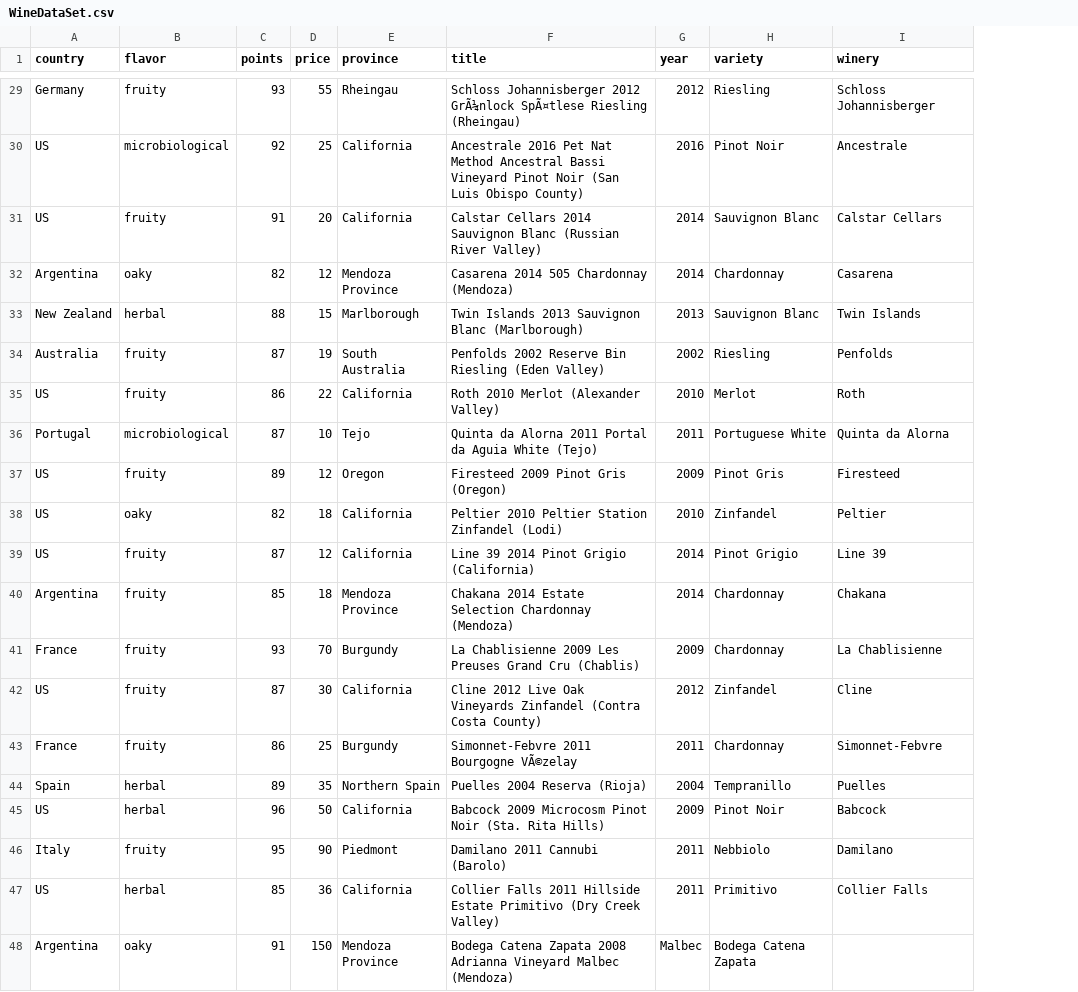
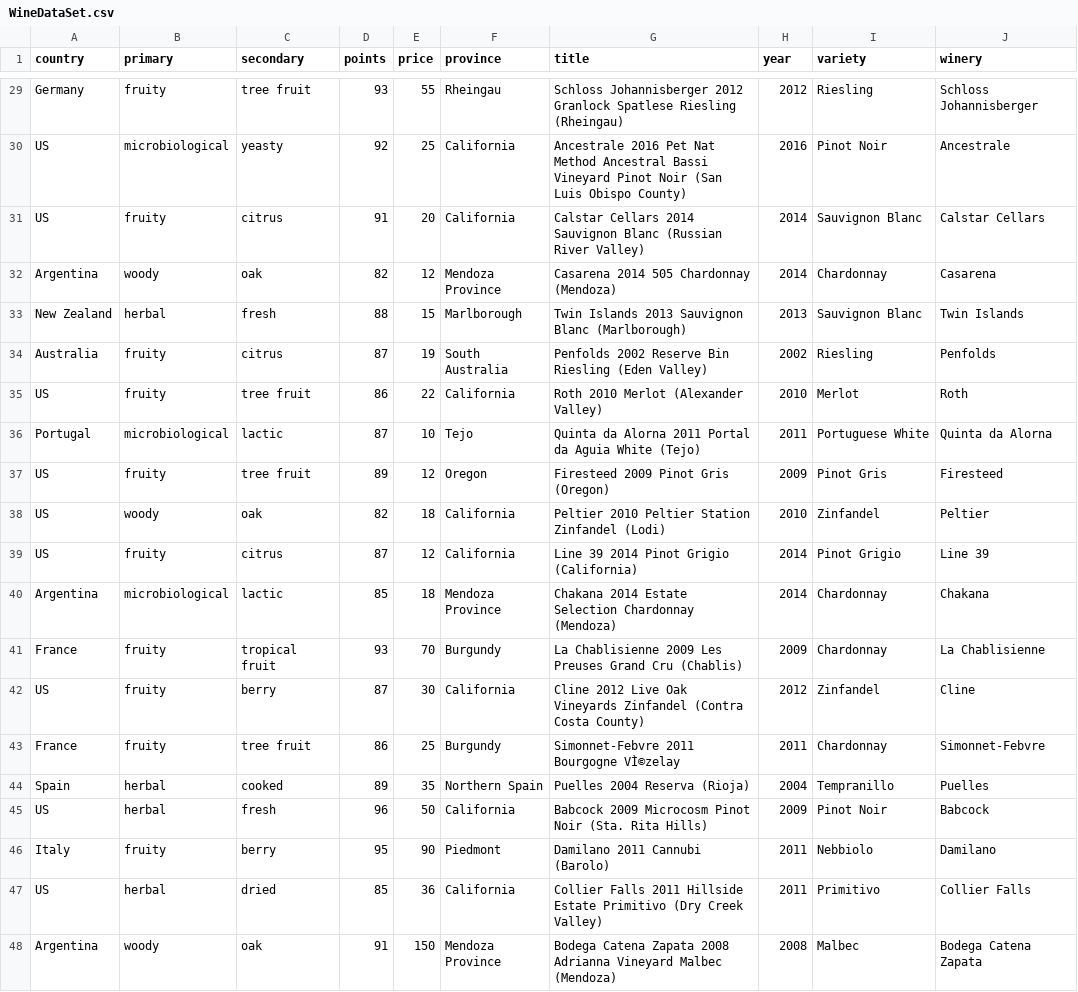
Before and after one commit to fjjason/Wine-Visualization, a CSV file: WineDataSet.csv, drawn as a sheet; only a part is shown, gaps mark what is left out; addresses are those after the commit; the diff covers the shown part only; the diff names each change by its address in the sheet, - before the commit and + after, or states it on an @@ line.

```diff
--- a/WineDataSet.csv
+++ b/WineDataSet.csv
+column C (secondary), rows 29-48: tree fruit | yeasty | citrus | oak | fresh | citrus | tree fruit | lactic | tree fruit | oak | citrus | lactic | tropical fruit | berry | tree fruit | cooked | fresh | berry | dried | oak
-B1: flavor
+B1: primary
-G29 (title): …Johannisberger 2012 GrÃ¼nlock SpÃ¤tlese Riesling (Rheingau)
+G29 (title): …Johannisberger 2012 Granlock Spatlese Riesling (Rheingau)
-B32 (primary): oaky
+B32 (primary): woody
-B38 (primary): oaky
+B38 (primary): woody
-B40 (primary): fruity
+B40 (primary): microbiological
-G43 (title): Simonnet-Febvre 2011 Bourgogne VÃ©zelay
+G43 (title): Simonnet-Febvre 2011 Bourgogne VÌ©zelay
-B48 (primary): oaky
+B48 (primary): woody
-H48 (year): Malbec
+H48 (year): 2008
-I48 (variety): Bodega Catena Zapata
+I48 (variety): Malbec
-J48 (winery): (empty)
+J48 (winery): Bodega Catena Zapata
```
Also changed, not shown: 12 edited cells elsewhere in this file, 2 other files.
